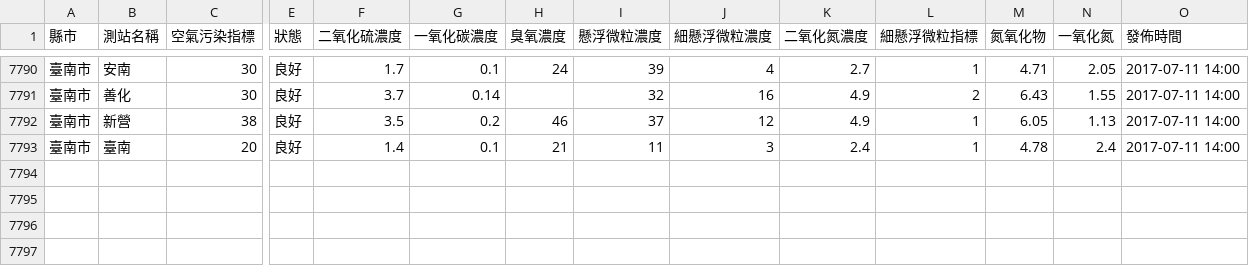
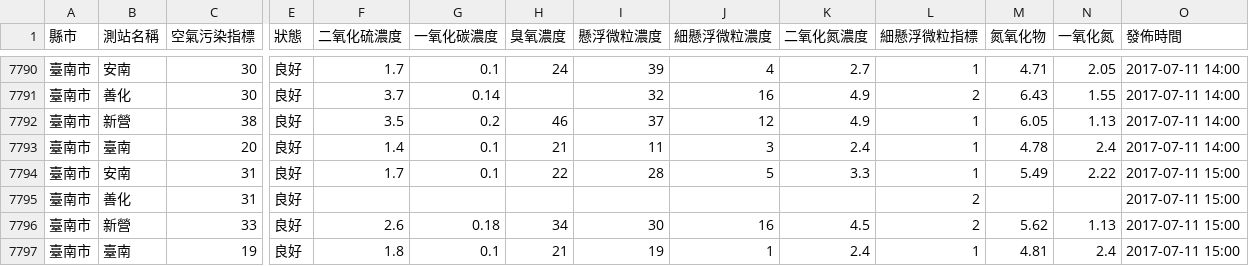
Before and after one commit to HarrisQs/AirPollutionCrawler, a CSV file: Data/臺南市.csv, drawn as a sheet; only a part is shown, gaps mark what is left out; rows hold the shown columns only; the diff names each change by its address in the sheet, - before the commit and + after, or states it on an @@ line.

```diff
--- a/Data/臺南市.csv
+++ b/Data/臺南市.csv
+row 7794: 臺南市 | 安南 | 31 | 良好 | 1.7 | 0.1 | 22 | 28 | 5 | 3.3 | 1 | 5.49 | 2.22 | 2017-07-11 15:00
+row 7795: 臺南市 | 善化 | 31 | 良好 |  |  |  |  |  |  | 2 |  |  | 2017-07-11 15:00
+row 7796: 臺南市 | 新營 | 33 | 良好 | 2.6 | 0.18 | 34 | 30 | 16 | 4.5 | 2 | 5.62 | 1.13 | 2017-07-11 15:00
+row 7797: 臺南市 | 臺南 | 19 | 良好 | 1.8 | 0.1 | 21 | 19 | 1 | 2.4 | 1 | 4.81 | 2.4 | 2017-07-11 15:00
```
Also changed, not shown: Data/南投縣.csv, Data/桃園市.csv, 19 other files.
